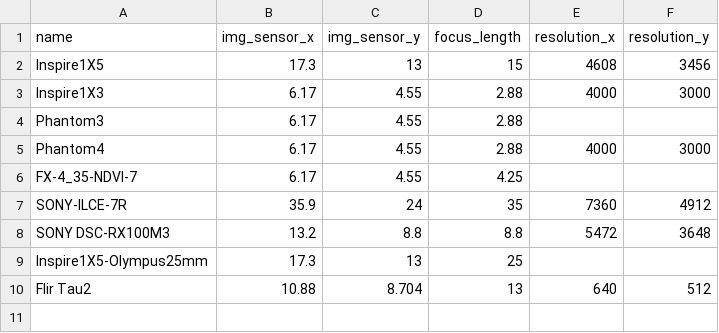
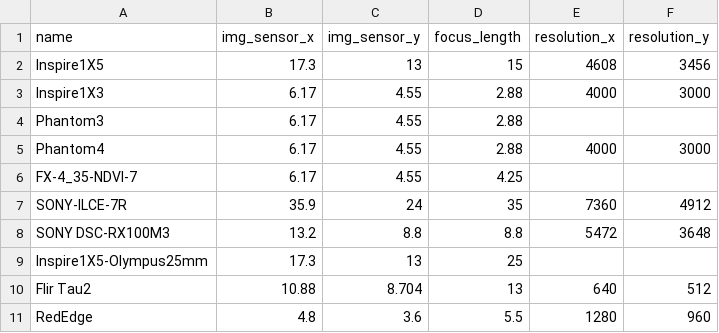
Before and after one commit to byzheng/missionplanner, a CSV file: camera.csv, drawn as a sheet; the diff names each change by its address in the sheet, - before the commit and + after, or states it on an @@ line.

Commit message:
Update the camera list

```diff
--- a/camera.csv
+++ b/camera.csv
+row 11: RedEdge | 4.8 | 3.6 | 5.5 | 1280 | 960
```
Also changed, not shown: 1 other file.
